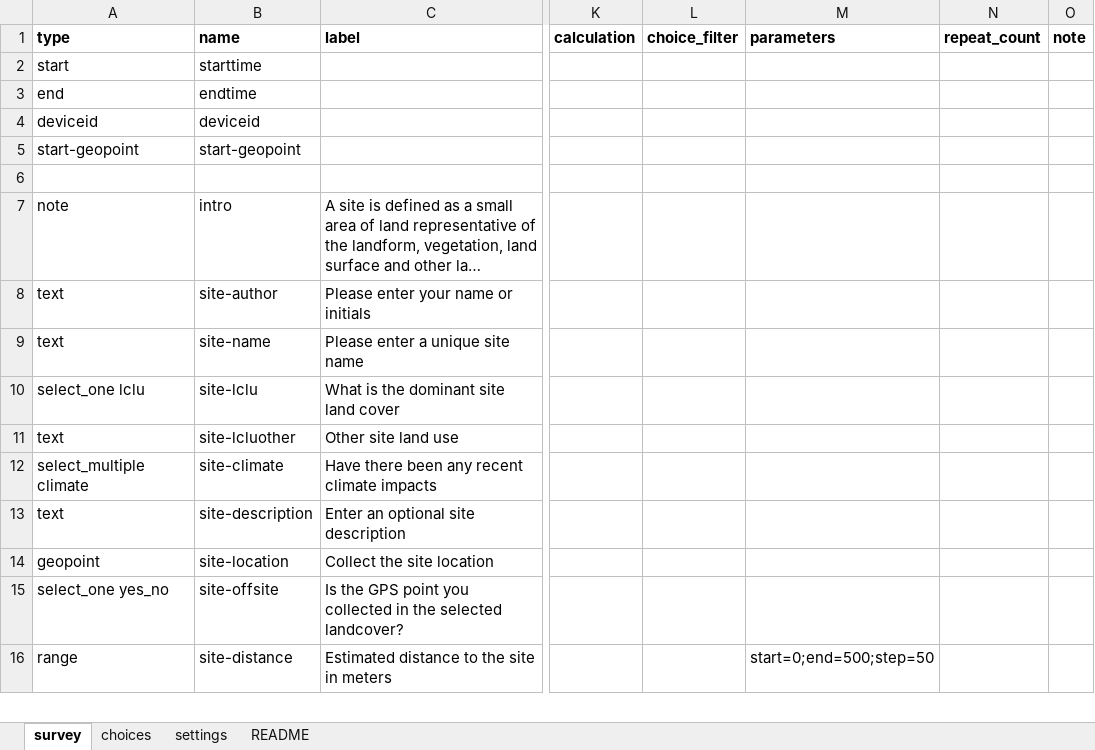
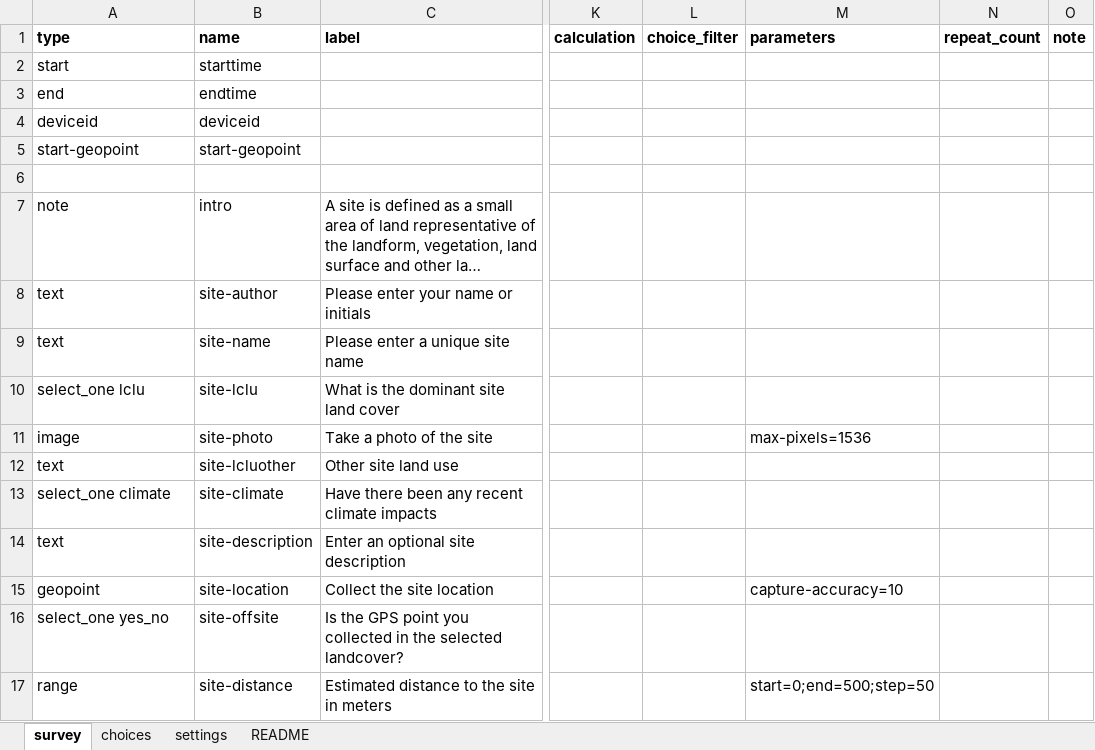
Before and after one commit to petescarth/odk-forms, an Excel workbook: landCoverTemplate.xlsx, sheet survey, drawn as a sheet; only a part is shown, gaps mark what is left out; long unchanged cells end in …; values as stored, in another font and other column widths than the file's, no borders; addresses are those after the commit; the diff covers the shown part only; the diff names each change by its address in the sheet, - before the commit and + after, or states it on an @@ line.

```diff
--- a/landCoverTemplate.xlsx (sheet survey)
+++ b/landCoverTemplate.xlsx (sheet survey)
@@ row 18 moved to row 11: image @@
-A13 (type): select_multiple climate
+A13 (type): select_one climate
-M15 (parameters): (empty)
+M15 (parameters): capture-accuracy=10
```
Also changed, not shown: 3 removed rows elsewhere in this sheet, sheet choices, sheet settings.
